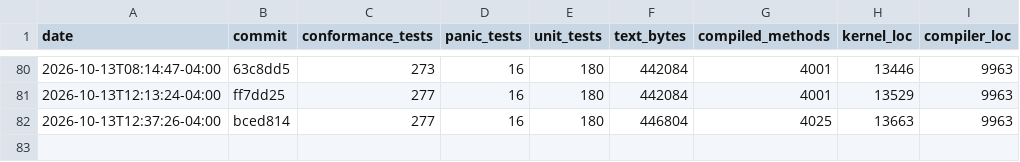
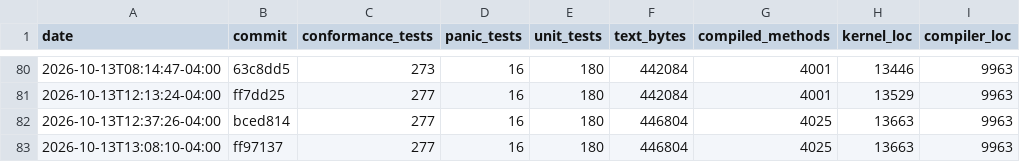
Before and after one commit to JackFurton/who-would-build-a-kernel-in-java, a CSV file: metrics.csv, drawn as a sheet; only a part is shown, gaps mark what is left out.

```diff
--- a/metrics.csv
+++ b/metrics.csv
@@ -82 +82,2 @@ date,commit,conformance_tests,panic_tests,unit_tests,text_bytes,compiled_methods
 2026-10-13T12:37:26-04:00,bced814,277,16,180,446804,4025,13663,9963
+2026-10-13T13:08:10-04:00,ff97137,277,16,180,446804,4025,13663,9963
```
Also changed, not shown: 6 other files.
